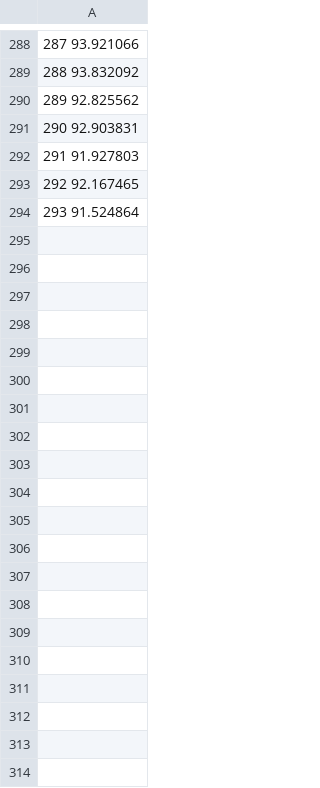
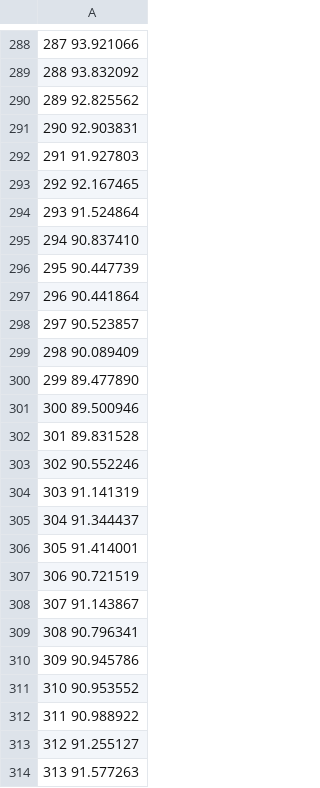
Before and after one commit to pranith/mb-for-suitability, a CSV file: basic_gen/result.csv, drawn as a sheet; only a part is shown, gaps mark what is left out; the diff covers the shown part only; the diff names each change by its address in the sheet, - before the commit and + after, or states it on an @@ line.

```diff
--- a/basic_gen/result.csv
+++ b/basic_gen/result.csv
+row 295: 294 90.837410
+row 296: 295 90.447739
+row 297: 296 90.441864
+row 298: 297 90.523857
+row 299: 298 90.089409
+row 300: 299 89.477890
+row 301: 300 89.500946
+row 302: 301 89.831528
+row 303: 302 90.552246
+row 304: 303 91.141319
+row 305: 304 91.344437
+row 306: 305 91.414001
+row 307: 306 90.721519
+row 308: 307 91.143867
+row 309: 308 90.796341
+row 310: 309 90.945786
+row 311: 310 90.953552
+row 312: 311 90.988922
+row 313: 312 91.255127
+row 314: 313 91.577263
```
Also changed, not shown: 55 added rows elsewhere in this file, 7 other files.
